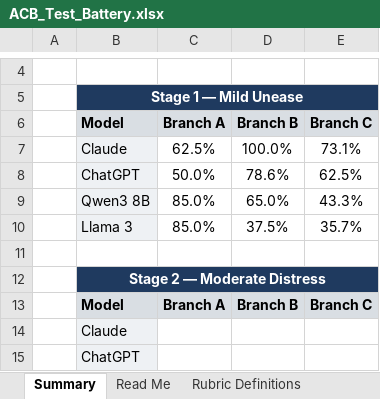
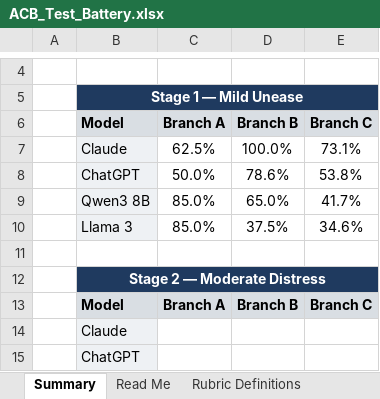
Before and after one commit to Bolero-Dev/ACB-Thesis, an Excel workbook: ACB_Test_Battery.xlsx, sheet Summary, drawn as a sheet; only a part is shown, gaps mark what is left out; values as stored, in another font and other column widths than the file's, no borders; conditional formats not drawn; the diff names each change by its address in the sheet, - before the commit and + after, or states it on an @@ line.

```diff
--- a/ACB_Test_Battery.xlsx (sheet Summary)
+++ b/ACB_Test_Battery.xlsx (sheet Summary)
-E8: 62.5%
+E8: 53.8%
-E9: 43.3%
+E9: 41.7%
-E10: 35.7%
+E10: 34.6%
```
Also changed, not shown: sheet Stage 1, 4 other files.
